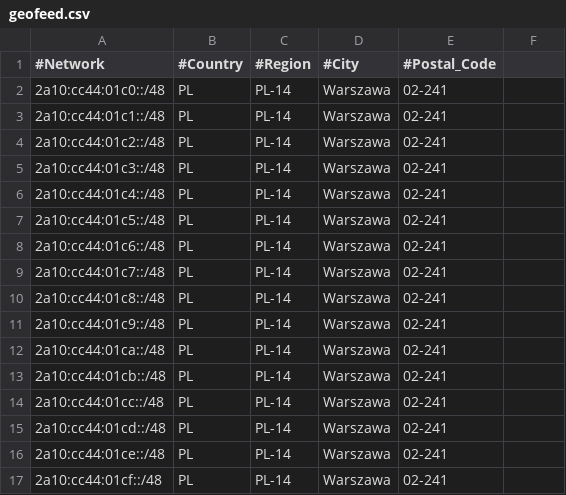
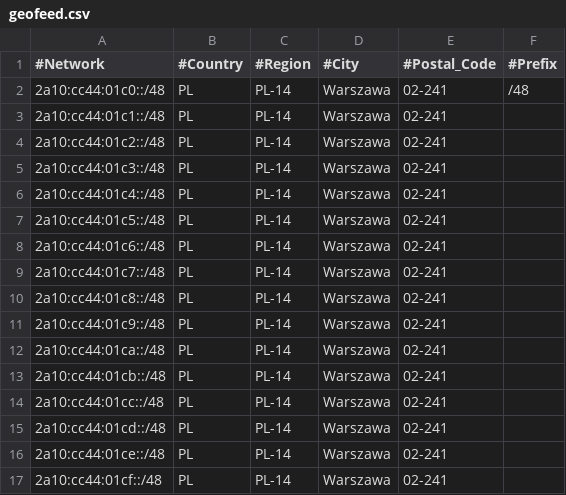
Before and after one commit to pcela/geofeed, a CSV file: geofeed.csv, drawn as a sheet.

Commit message:
Update geofeed.csv

```diff
--- a/geofeed.csv
+++ b/geofeed.csv
@@ -1,3 +1,3 @@
-#Network,#Country,#Region,#City,#Postal_Code
-2a10:cc44:01c0::/48,PL,PL-14,Warszawa,02-241
+#Network,#Country,#Region,#City,#Postal_Code,#Prefix
+2a10:cc44:01c0::/48,PL,PL-14,Warszawa,02-241,/48
 2a10:cc44:01c1::/48,PL,PL-14,Warszawa,02-241
```
